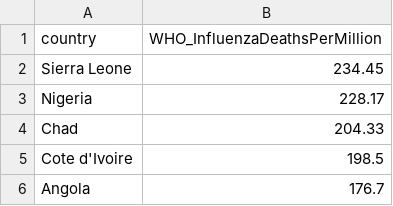
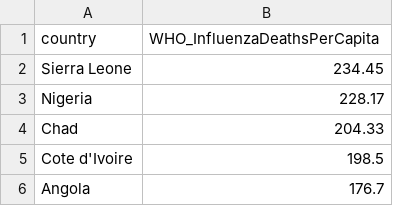
Before and after one commit to m-cheema/COVID-19DATA, a CSV file: InfluenzaDeathsByCountry.csv, drawn as a sheet; only a part is shown.

Commit message:
Update InfluenzaDeathsByCountry.csv

```diff
--- a/InfluenzaDeathsByCountry.csv
+++ b/InfluenzaDeathsByCountry.csv
@@ -1,2 +1,2 @@
-country,WHO_InfluenzaDeathsPerMillion
+country,WHO_InfluenzaDeathsPerCapita
 Sierra Leone,234.45
```
